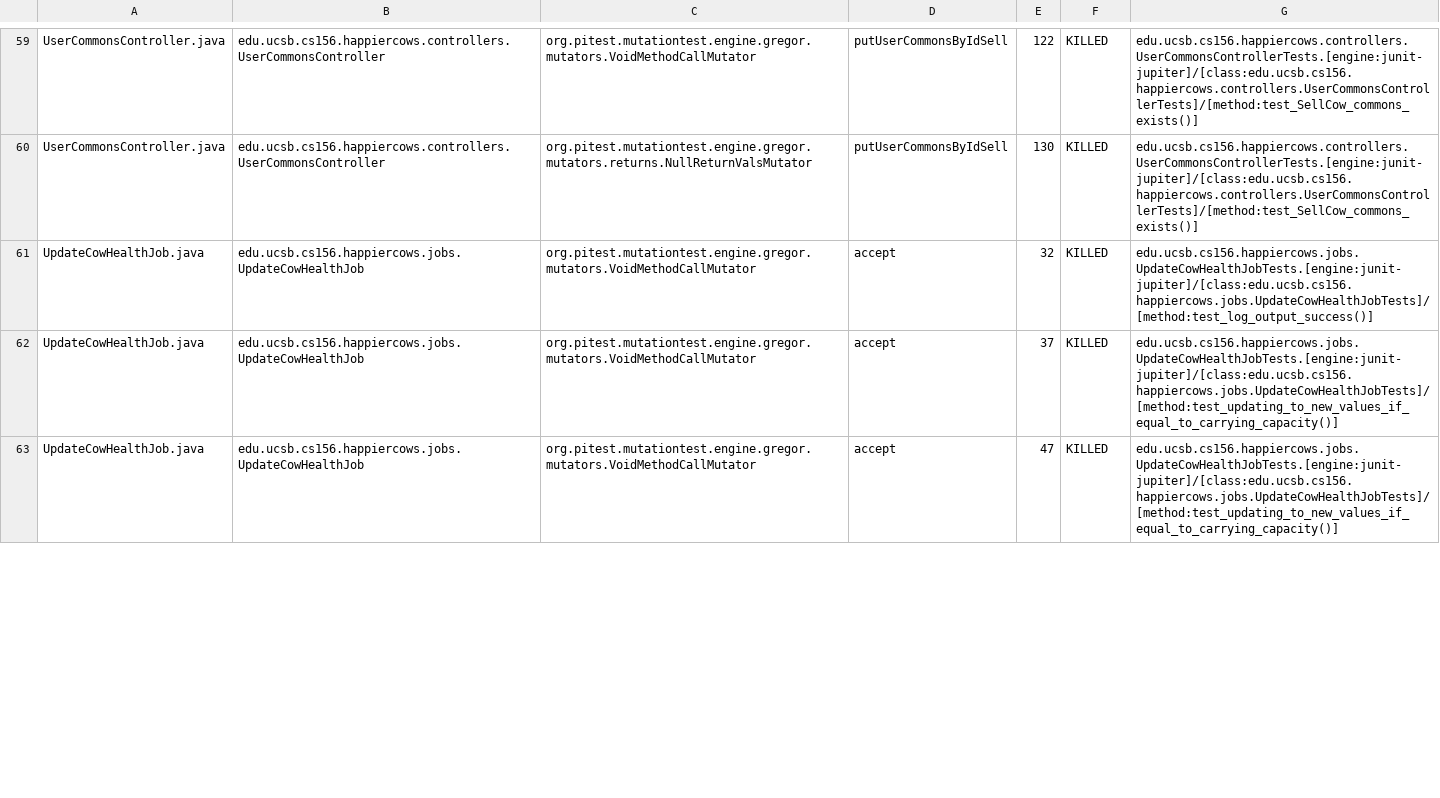
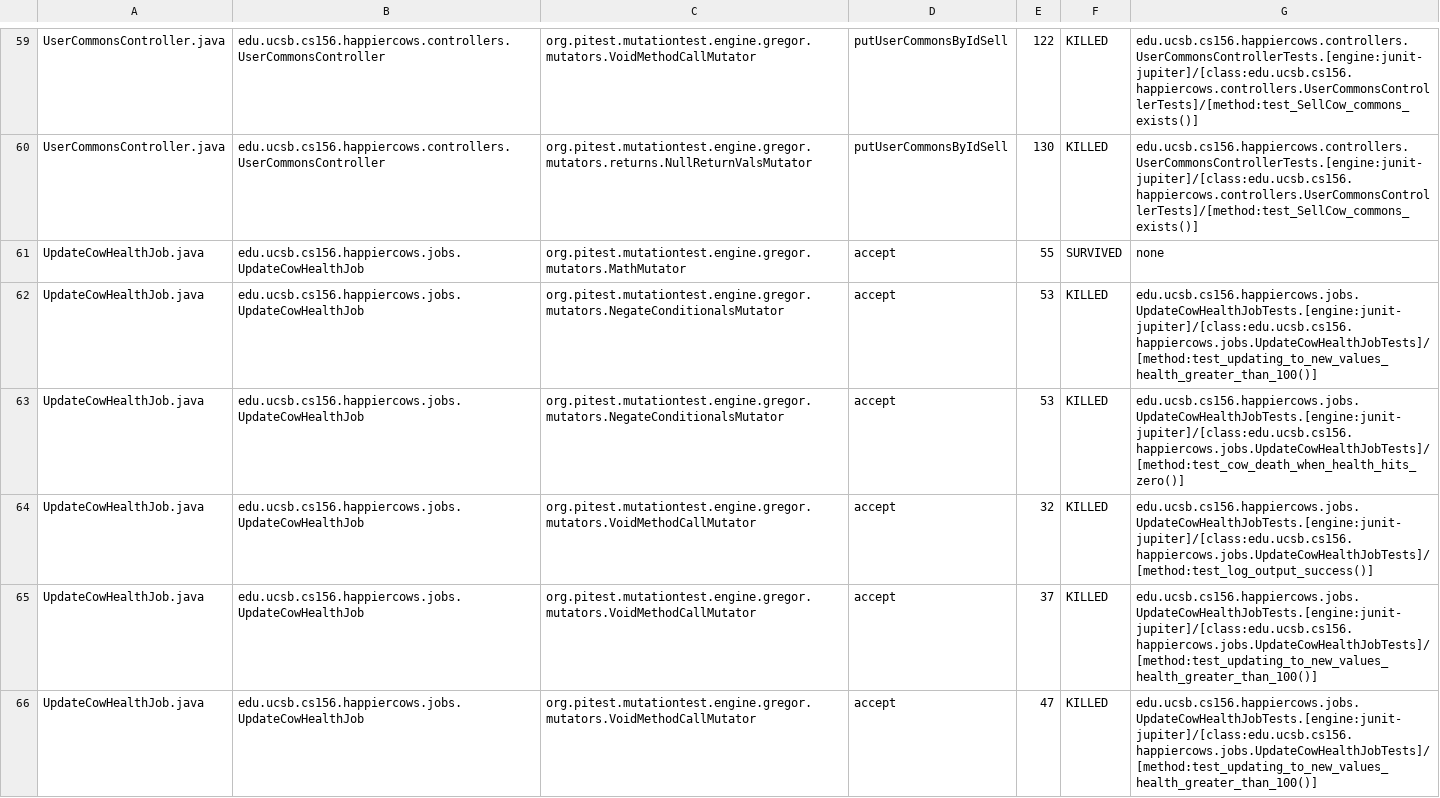
Before and after one commit to ucsb-cs156-s23/proj-happycows-s23-6pm-2, a CSV file: pitest/mutations.csv, drawn as a sheet; only a part is shown, gaps mark what is left out; the diff covers the shown part only.

Commit message:
Deploying to gh-pages from @ ucsb-cs156-s23/proj-happycows-s23-6pm-2@2e2f6e6357efd0de2064617842efc08f61bd8c4d 🚀

```diff
--- a/pitest/mutations.csv
+++ b/pitest/mutations.csv
@@ -60,4 +60,7 @@ UserCommonsController.java,edu.ucsb.cs156.happiercows.controllers.UserCommonsCon
 UserCommonsController.java,edu.ucsb.cs156.happiercows.controllers.UserCommonsController,org.pitest.mutationtest.engine.gregor.mutators.returns.NullReturnValsMutator,putUserCommonsByIdSell,130,KILLED,edu.ucsb.cs156.happiercows.controllers.UserCommonsControllerTests.[engine:junit-jupiter]/[class:edu.ucsb.cs156.happiercows.controllers.UserCommonsControllerTests]/[method:test_SellCow_commons_exists()]
+UpdateCowHealthJob.java,edu.ucsb.cs156.happiercows.jobs.UpdateCowHealthJob,org.pitest.mutationtest.engine.gregor.mutators.MathMutator,accept,55,SURVIVED,none
+UpdateCowHealthJob.java,edu.ucsb.cs156.happiercows.jobs.UpdateCowHealthJob,org.pitest.mutationtest.engine.gregor.mutators.NegateConditionalsMutator,accept,53,KILLED,edu.ucsb.cs156.happiercows.jobs.UpdateCowHealthJobTests.[engine:junit-jupiter]/[class:edu.ucsb.cs156.happiercows.jobs.UpdateCowHealthJobTests]/[method:test_updating_to_new_values_health_greater_than_100()]
+UpdateCowHealthJob.java,edu.ucsb.cs156.happiercows.jobs.UpdateCowHealthJob,org.pitest.mutationtest.engine.gregor.mutators.NegateConditionalsMutator,accept,53,KILLED,edu.ucsb.cs156.happiercows.jobs.UpdateCowHealthJobTests.[engine:junit-jupiter]/[class:edu.ucsb.cs156.happiercows.jobs.UpdateCowHealthJobTests]/[method:test_cow_death_when_health_hits_zero()]
 UpdateCowHealthJob.java,edu.ucsb.cs156.happiercows.jobs.UpdateCowHealthJob,org.pitest.mutationtest.engine.gregor.mutators.VoidMethodCallMutator,accept,32,KILLED,edu.ucsb.cs156.happiercows.jobs.UpdateCowHealthJobTests.[engine:junit-jupiter]/[class:edu.ucsb.cs156.happiercows.jobs.UpdateCowHealthJobTests]/[method:test_log_output_success()]
-UpdateCowHealthJob.java,edu.ucsb.cs156.happiercows.jobs.UpdateCowHealthJob,org.pitest.mutationtest.engine.gregor.mutators.VoidMethodCallMutator,accept,37,KILLED,edu.ucsb.cs156.happiercows.jobs.UpdateCowHealthJobTests.[engine:junit-jupiter]/[class:edu.ucsb.cs156.happiercows.jobs.UpdateCowHealthJobTests]/[method:test_updating_to_new_values_if_equal_to_carrying_capacity()]
-UpdateCowHealthJob.java,edu.ucsb.cs156.happiercows.jobs.UpdateCowHealthJob,org.pitest.mutationtest.engine.gregor.mutators.VoidMethodCallMutator,accept,47,KILLED,edu.ucsb.cs156.happiercows.jobs.UpdateCowHealthJobTests.[engine:junit-jupiter]/[class:edu.ucsb.cs156.happiercows.jobs.UpdateCowHealthJobTests]/[method:test_updating_to_new_values_if_equal_to_carrying_capacity()]
+UpdateCowHealthJob.java,edu.ucsb.cs156.happiercows.jobs.UpdateCowHealthJob,org.pitest.mutationtest.engine.gregor.mutators.VoidMethodCallMutator,accept,37,KILLED,edu.ucsb.cs156.happiercows.jobs.UpdateCowHealthJobTests.[engine:junit-jupiter]/[class:edu.ucsb.cs156.happiercows.jobs.UpdateCowHealthJobTests]/[method:test_updating_to_new_values_health_greater_than_100()]
+UpdateCowHealthJob.java,edu.ucsb.cs156.happiercows.jobs.UpdateCowHealthJob,org.pitest.mutationtest.engine.gregor.mutators.VoidMethodCallMutator,accept,47,KILLED,edu.ucsb.cs156.happiercows.jobs.UpdateCowHealthJobTests.[engine:junit-jupiter]/[class:edu.ucsb.cs156.happiercows.jobs.UpdateCowHealthJobTests]/[method:test_updating_to_new_values_health_greater_than_100()]
```
Also changed, not shown: 4 added rows, 2 removed rows and 42 edited cells elsewhere in this file, 26 other files.
